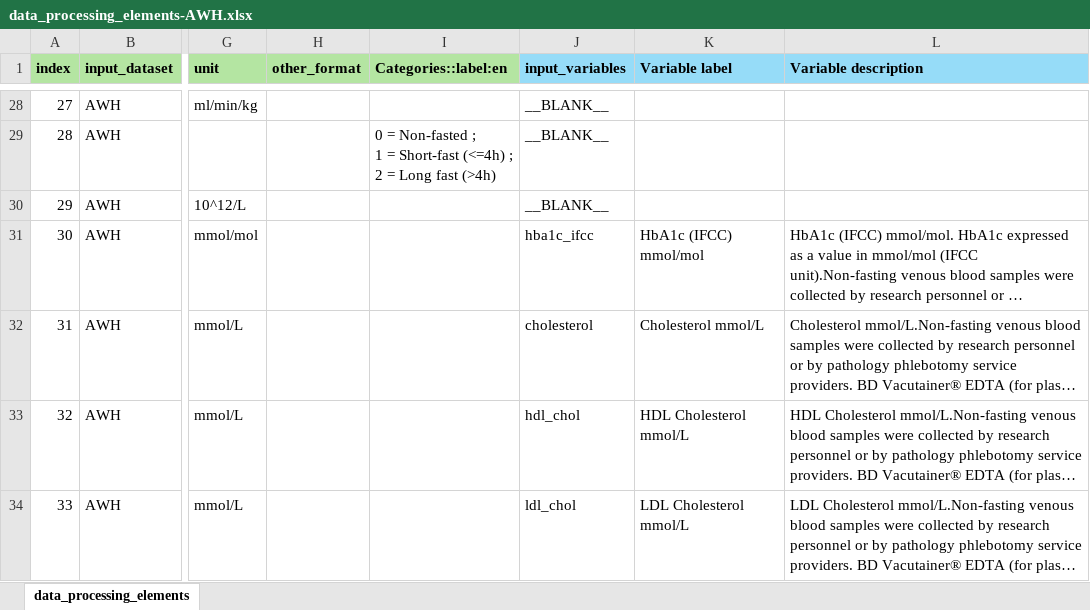
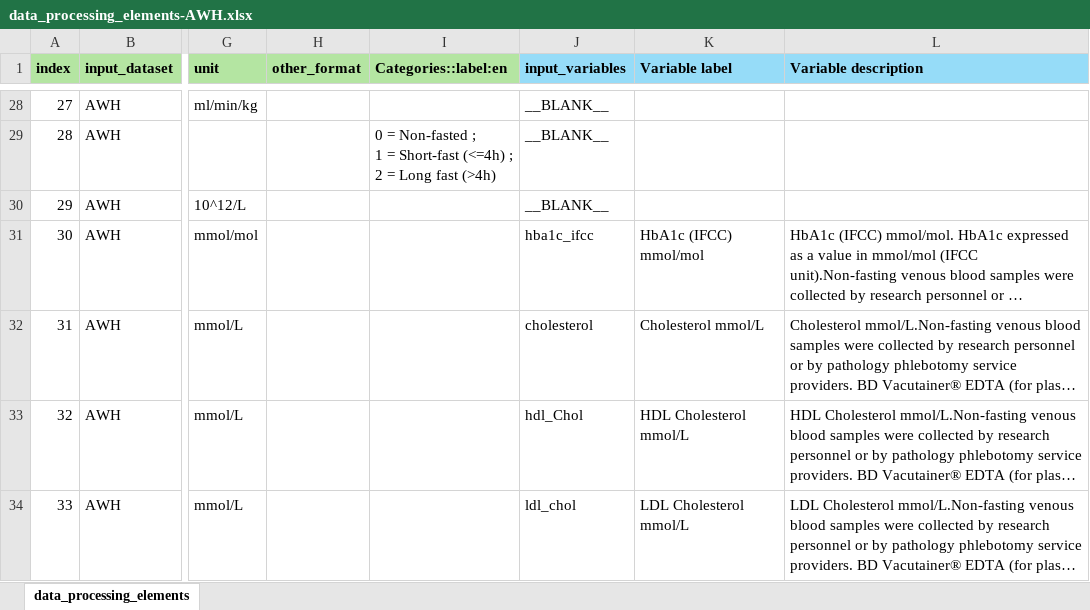
Before and after one commit to maelstrom-research/harmonization_ProPASS, an Excel workbook: data_processing_elements-AWH.xlsx, sheet data_processing_elements, drawn as a sheet; only a part is shown, gaps mark what is left out; long unchanged cells end in …; values as stored, in another font and other column widths than the file's, no borders; the diff covers the shown part only; the diff names each change by its address in the sheet, - before the commit and + after, or states it on an @@ line.

Commit message:
Correcting variable names that were incorrect

```diff
--- a/data_processing_elements-AWH.xlsx (sheet data_processing_elements)
+++ b/data_processing_elements-AWH.xlsx (sheet data_processing_elements)
-J33 (input_variables): hdl_chol
+J33 (input_variables): hdl_Chol
```
Also changed, not shown: 9 edited cells elsewhere in this sheet.
